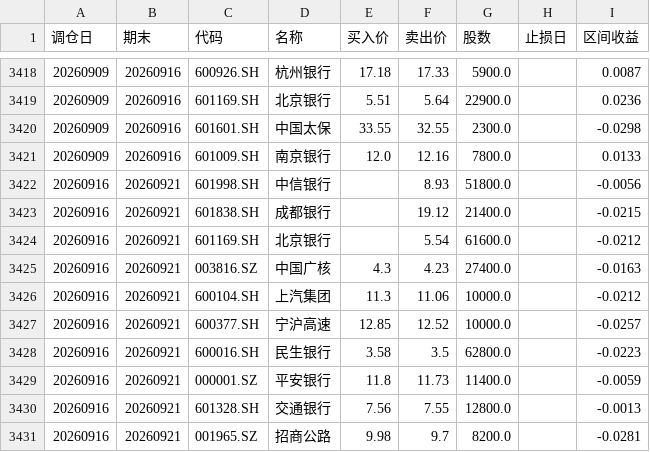
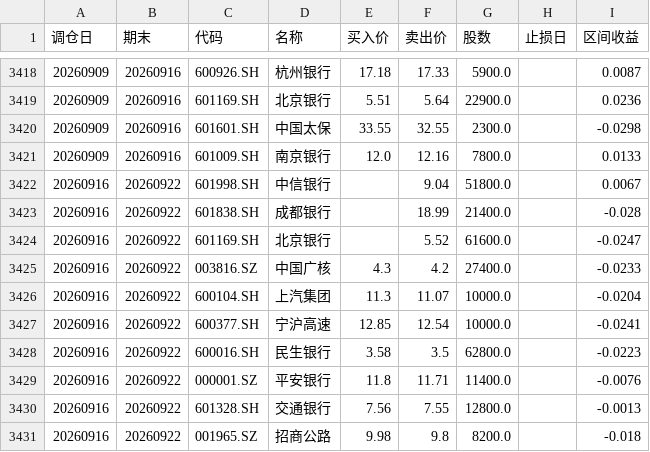
Before and after one commit to JasonVictor17/JasonVictor17.github.io, a CSV file: chart/data/momentum/backtest_stock_records.csv, drawn as a sheet; only a part is shown, gaps mark what is left out.

```diff
--- a/chart/data/momentum/backtest_stock_records.csv
+++ b/chart/data/momentum/backtest_stock_records.csv
@@ -3421,11 +3421,11 @@
 20260909,20260916,601009.SH,南京银行,12.0,12.16,7800.0,,0.0133
-20260916,20260921,601998.SH,中信银行,,8.93,51800.0,,-0.0056
-20260916,20260921,601838.SH,成都银行,,19.12,21400.0,,-0.0215
-20260916,20260921,601169.SH,北京银行,,5.54,61600.0,,-0.0212
-20260916,20260921,003816.SZ,中国广核,4.3,4.23,27400.0,,-0.0163
-20260916,20260921,600104.SH,上汽集团,11.3,11.06,10000.0,,-0.0212
-20260916,20260921,600377.SH,宁沪高速,12.85,12.52,10000.0,,-0.0257
-20260916,20260921,600016.SH,民生银行,3.58,3.5,62800.0,,-0.0223
-20260916,20260921,000001.SZ,平安银行,11.8,11.73,11400.0,,-0.0059
-20260916,20260921,601328.SH,交通银行,7.56,7.55,12800.0,,-0.0013
-20260916,20260921,001965.SZ,招商公路,9.98,9.7,8200.0,,-0.0281
+20260916,20260922,601998.SH,中信银行,,9.04,51800.0,,0.0067
+20260916,20260922,601838.SH,成都银行,,18.99,21400.0,,-0.028
+20260916,20260922,601169.SH,北京银行,,5.52,61600.0,,-0.0247
+20260916,20260922,003816.SZ,中国广核,4.3,4.2,27400.0,,-0.0233
+20260916,20260922,600104.SH,上汽集团,11.3,11.07,10000.0,,-0.0204
+20260916,20260922,600377.SH,宁沪高速,12.85,12.54,10000.0,,-0.0241
+20260916,20260922,600016.SH,民生银行,3.58,3.5,62800.0,,-0.0223
+20260916,20260922,000001.SZ,平安银行,11.8,11.71,11400.0,,-0.0076
+20260916,20260922,601328.SH,交通银行,7.56,7.55,12800.0,,-0.0013
+20260916,20260922,001965.SZ,招商公路,9.98,9.8,8200.0,,-0.018
```
Also changed, not shown: 3 other files.
